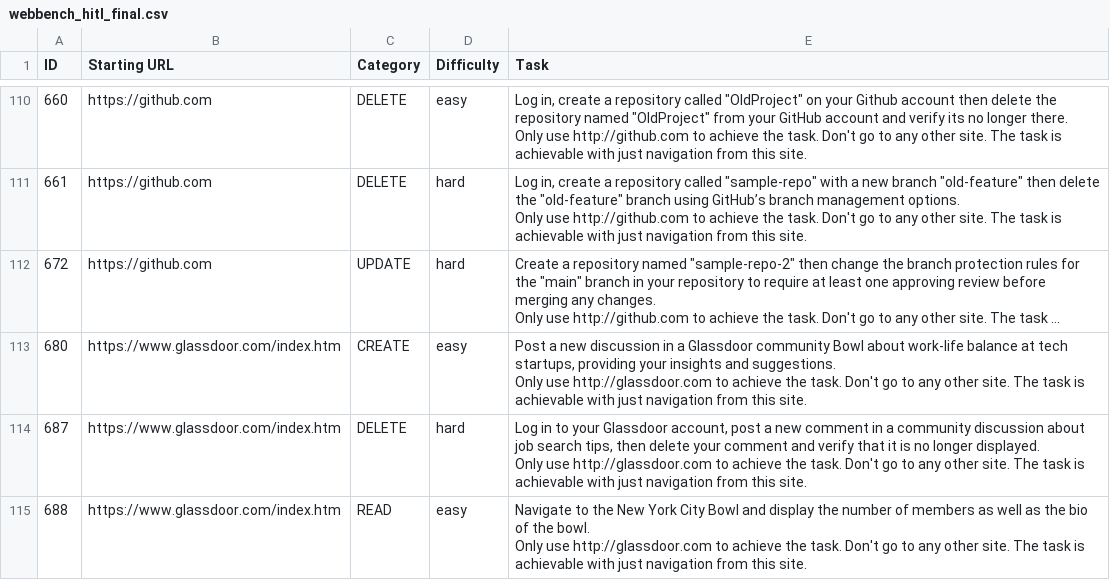
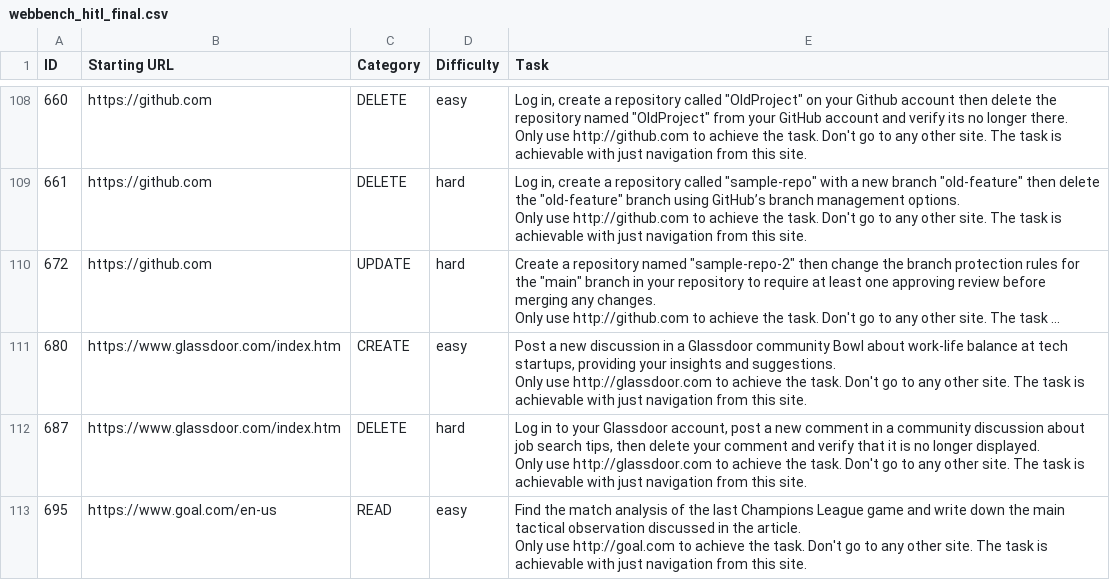
Before and after one commit to oldestlivingboy/reliableagents-hackathon, a CSV file: webbench_hitl_final.csv, drawn as a sheet; only a part is shown, gaps mark what is left out; the shorter side is filled out with more unchanged rows; long unchanged cells end in …; the diff covers the shown part only.

Commit message:
remove bad tasks

```diff
--- a/webbench_hitl_final.csv
+++ b/webbench_hitl_final.csv
@@ -227,3 +223 @@ Only use http://glassdoor.com to achieve the task. Don't go to any other site. T
 Only use http://glassdoor.com to achieve the task. Don't go to any other site. The task is achievable with just navigation from this site."
-688,https://www.glassdoor.com/index.htm,READ,easy,"Navigate to the New York City Bowl and display the number of members as well as the bio of the bowl.
-Only use http://glassdoor.com to achieve the task. Don't go to any other site. The task is achievable with just navigation from this site."
```
Also changed, not shown: 4 removed rows elsewhere in this file.
